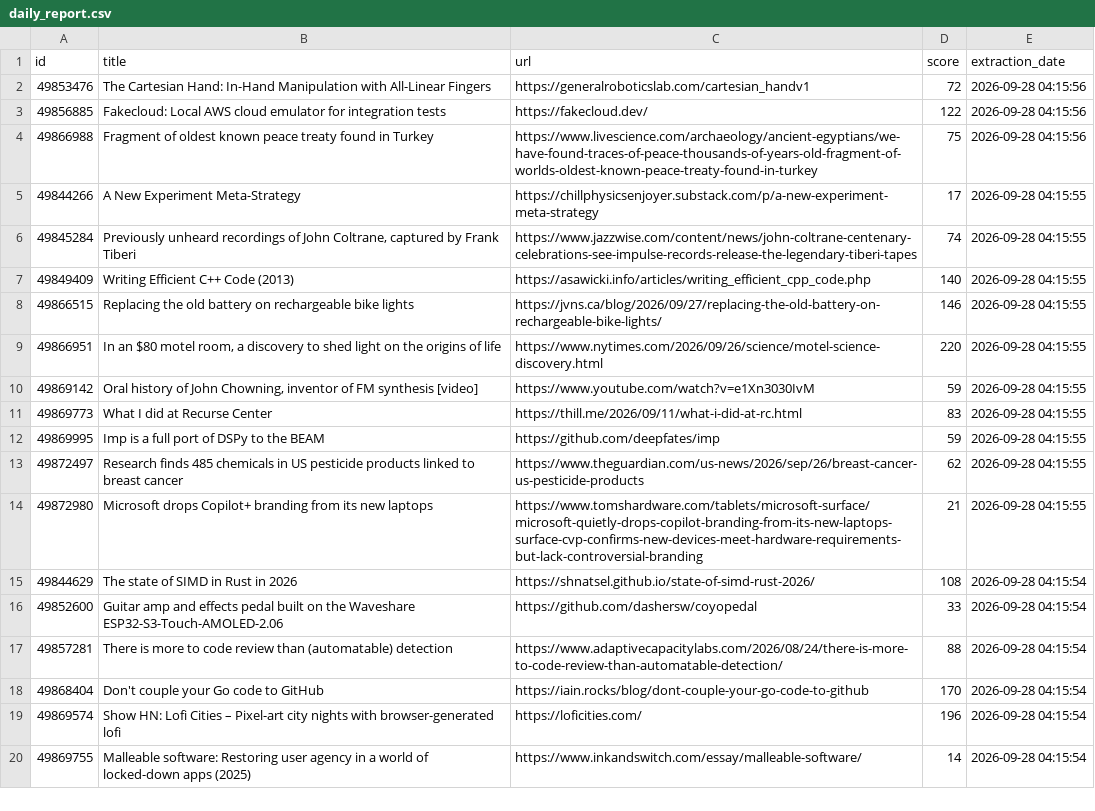
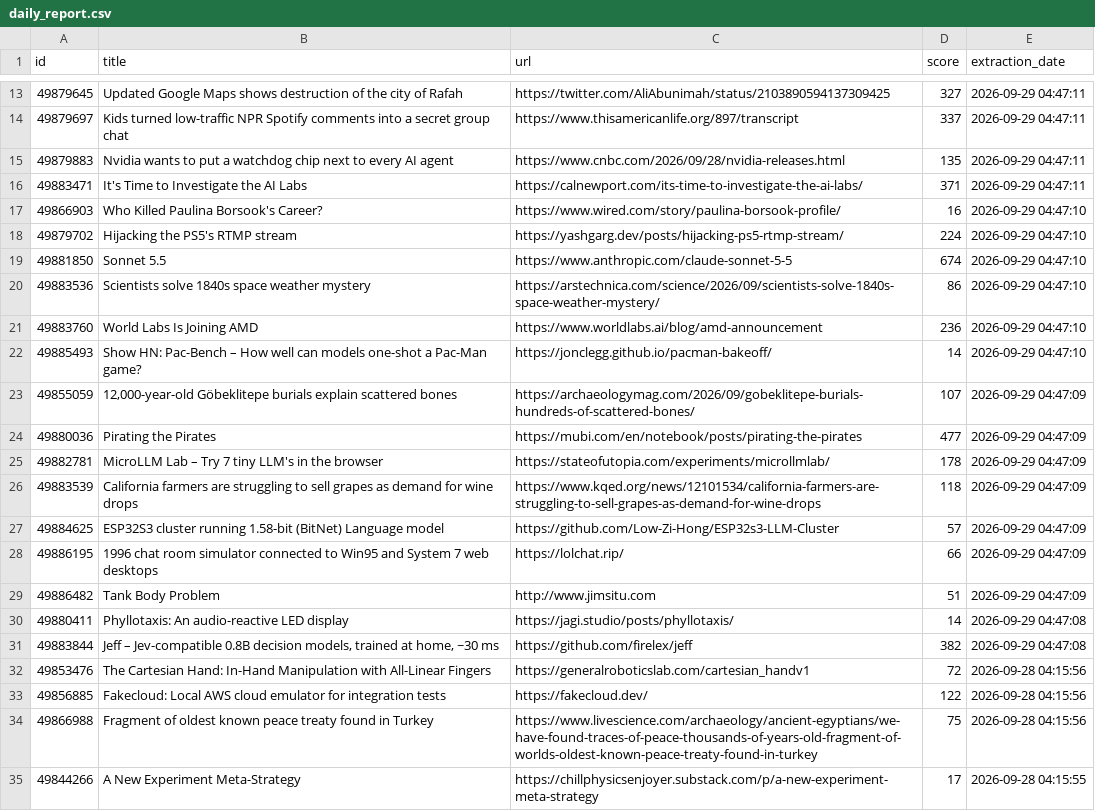
Before and after one commit to shakeel4451/cloud-automated-ETL-pipeline, a CSV file: daily_report.csv, drawn as a sheet; only a part is shown, gaps mark what is left out; the shorter side is filled out with more unchanged rows; the diff covers the shown part only.

```diff
--- a/daily_report.csv
+++ b/daily_report.csv
@@ -2 +13,20 @@ id,title,url,score,extraction_date
+49879645,Updated Google Maps shows destruction of the city of Rafah,https://twitter.com/AliAbunimah/status/2103890594137309425,327,2026-09-29 04:47:11
+49879697,Kids turned low-traffic NPR Spotify comments into a secret group chat,https://www.thisamericanlife.org/897/transcript,337,2026-09-29 04:47:11
+49879883,Nvidia wants to put a watchdog chip next to every AI agent,https://www.cnbc.com/2026/09/28/nvidia-releases.html,135,2026-09-29 04:47:11
+49883471,It's Time to Investigate the AI Labs,https://calnewport.com/its-time-to-investigate-the-ai-labs/,371,2026-09-29 04:47:11
+49866903,Who Killed Paulina Borsook's Career?,https://www.wired.com/story/paulina-borsook-profile/,16,2026-09-29 04:47:10
+49879702,Hijacking the PS5's RTMP stream,https://yashgarg.dev/posts/hijacking-ps5-rtmp-stream/,224,2026-09-29 04:47:10
+49881850,Sonnet 5.5,https://www.anthropic.com/claude-sonnet-5-5,674,2026-09-29 04:47:10
+49883536,Scientists solve 1840s space weather mystery,https://arstechnica.com/science/2026/09/scientists-solve-1840s-space-weather-mystery/,86,2026-09-29 04:47:10
+49883760,World Labs Is Joining AMD,https://www.worldlabs.ai/blog/amd-announcement,236,2026-09-29 04:47:10
+49885493,Show HN: Pac-Bench – How well can models one-shot a Pac-Man game?,https://jonclegg.github.io/pacman-bakeoff/,14,2026-09-29 04:47:10
+49855059,"12,000-year-old Göbeklitepe burials explain scattered bones",https://archaeologymag.com/2026/09/gobeklitepe-burials-hundreds-of-scattered-bones/,107,2026-09-29 04:47:09
+49880036,Pirating the Pirates,https://mubi.com/en/notebook/posts/pirating-the-pirates,477,2026-09-29 04:47:09
+49882781,MicroLLM Lab – Try 7 tiny LLM's in the browser,https://stateofutopia.com/experiments/microllmlab/,178,2026-09-29 04:47:09
+49883539,California farmers are struggling to sell grapes as demand for wine drops,https://www.kqed.org/news/12101534/california-farmers-are-struggling-to-sell-grapes-as-demand-for-wine-drops,118,2026-09-29 04:47:09
+49884625,ESP32S3 cluster running 1.58-bit (BitNet) Language model,https://github.com/Low-Zi-Hong/ESP32s3-LLM-Cluster,57,2026-09-29 04:47:09
+49886195,1996 chat room simulator connected to Win95 and System 7 web desktops,https://lolchat.rip/,66,2026-09-29 04:47:09
+49886482,Tank Body Problem,http://www.jimsitu.com,51,2026-09-29 04:47:09
+49880411,Phyllotaxis: An audio-reactive LED display,https://jagi.studio/posts/phyllotaxis/,14,2026-09-29 04:47:08
+49883844,"Jeff – Jev-compatible 0.8B decision models, trained at home, ~30 ms",https://github.com/firelex/jeff,382,2026-09-29 04:47:08
 49853476,The Cartesian Hand: In-Hand Manipulation with All-Linear Fingers,https://generalroboticslab.com/cartesian_handv1,72,2026-09-28 04:15:56
```
Also changed, not shown: 11 added rows elsewhere in this file, 1 other file.
